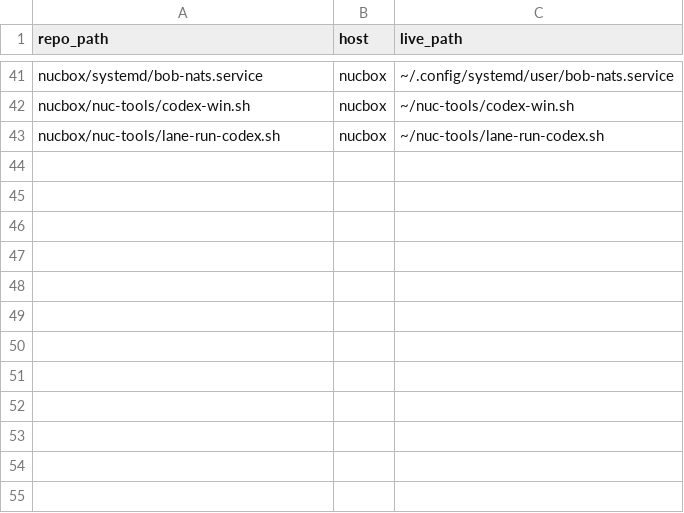
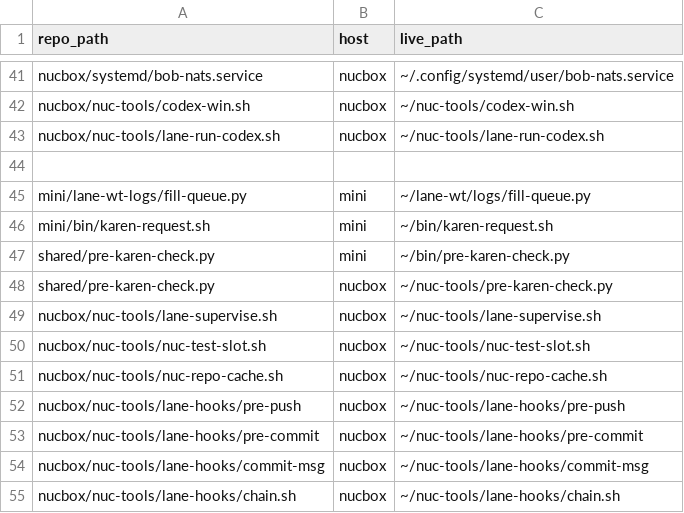
Before and after one commit to rupret007/bob-brain, a TSV file: ops/lane-ops/MANIFEST.tsv, drawn as a sheet; only a part is shown, gaps mark what is left out.

Commit message:
lane-ops v3: arch-review-2 B1-B8 fixes, pre-Karen check, WIP throttle, NucBox-only codex
Snapshot of the grokbot-arch2-exec working tree (/workspace/arch2/bb, last edit 23:33 CT 10/16), which held
the #151 claim but had not pushed after ~75 min. Committed unchanged so Karen's N1-N7 fixes (next commit)
build on it instead of duplicating it. That job's own push should now fast-forward-merge onto this.

```diff
--- a/ops/lane-ops/MANIFEST.tsv
+++ b/ops/lane-ops/MANIFEST.tsv
@@ -43 +43,13 @@ nucbox/nuc-tools/codex-win.sh	nucbox	~/nuc-tools/codex-win.sh
 nucbox/nuc-tools/lane-run-codex.sh	nucbox	~/nuc-tools/lane-run-codex.sh
+
+mini/lane-wt-logs/fill-queue.py	mini	~/lane-wt/logs/fill-queue.py
+mini/bin/karen-request.sh	mini	~/bin/karen-request.sh
+shared/pre-karen-check.py	mini	~/bin/pre-karen-check.py
+shared/pre-karen-check.py	nucbox	~/nuc-tools/pre-karen-check.py
+nucbox/nuc-tools/lane-supervise.sh	nucbox	~/nuc-tools/lane-supervise.sh
+nucbox/nuc-tools/nuc-test-slot.sh	nucbox	~/nuc-tools/nuc-test-slot.sh
+nucbox/nuc-tools/nuc-repo-cache.sh	nucbox	~/nuc-tools/nuc-repo-cache.sh
+nucbox/nuc-tools/lane-hooks/pre-push	nucbox	~/nuc-tools/lane-hooks/pre-push
+nucbox/nuc-tools/lane-hooks/pre-commit	nucbox	~/nuc-tools/lane-hooks/pre-commit
+nucbox/nuc-tools/lane-hooks/commit-msg	nucbox	~/nuc-tools/lane-hooks/commit-msg
+nucbox/nuc-tools/lane-hooks/chain.sh	nucbox	~/nuc-tools/lane-hooks/chain.sh
```
Also changed, not shown: 32 other files.
